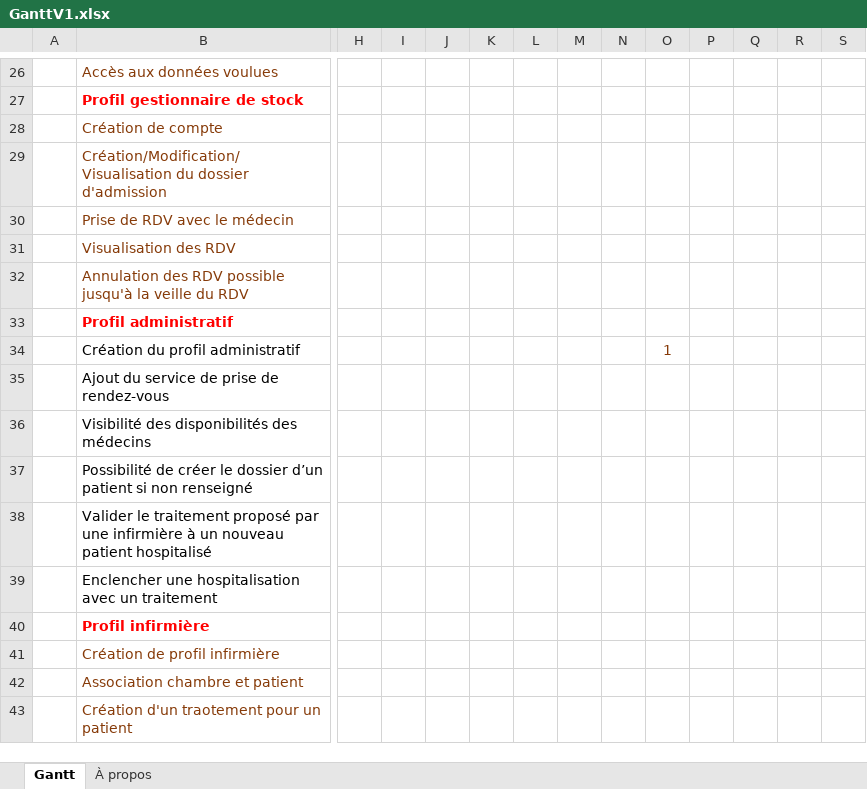
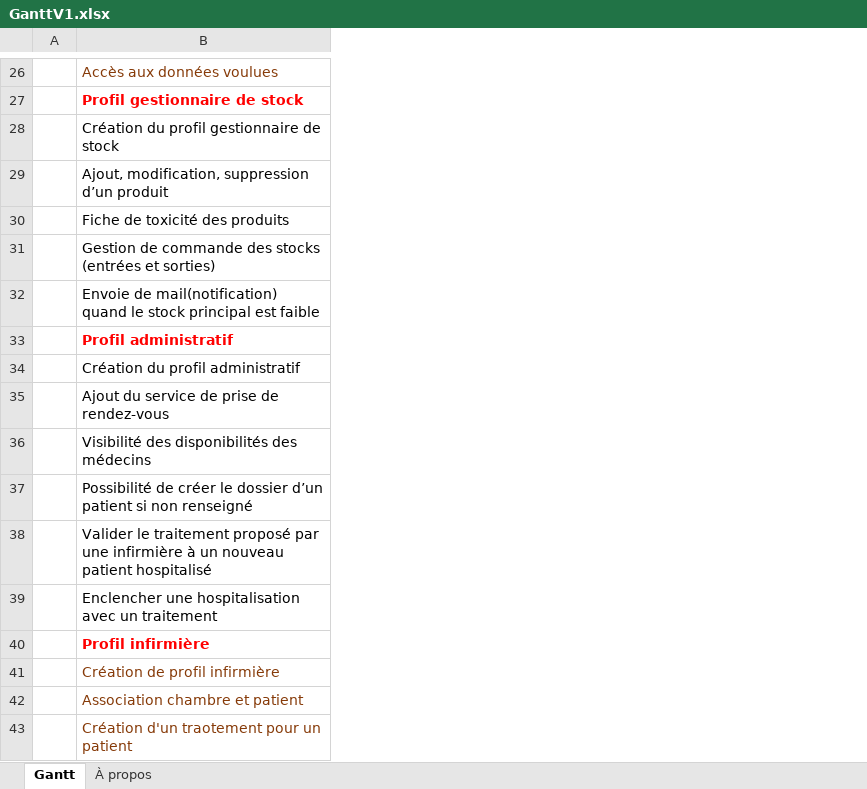
Before and after one commit to Azerty233/projet_HSP_java, an Excel workbook: project/GanttV1.xlsx, sheet Gantt, drawn as a sheet; only a part is shown, gaps mark what is left out; values as stored, in another font and other column widths than the file's, no borders; charts and pictures and conditional formats and table styles not drawn; removed rows and columns are numbered as before the commit, all else as after; rows hold the shown columns only; the diff covers the shown part only; the diff names each change by its address in the sheet, - before the commit and + after, or states it on an @@ line.

Commit message:
GANTT A JOUR

```diff
--- a/project/GanttV1.xlsx (sheet Gantt)
+++ b/project/GanttV1.xlsx (sheet Gantt)
-column H, empty
-column I, empty
-column J, empty
-column K, empty
-column L, empty
-column M, empty
-column N, empty
-column O, row 34: 1
-column P, empty
-column Q, empty
-column R, empty
-column S, empty
-row 28:  | Création de compte
-row 29:  | Création/Modification/Visualisation du dossier d'admission
+row 28:  | Création du profil gestionnaire de stock
+row 29:  | Ajout, modification, suppression d’un produit
-B30: Prise de RDV avec le médecin
+B30: Fiche de toxicité des produits
-B30:B32 text colour: #863A08
+B30:B32 text colour: black
-B31: Visualisation des RDV
+B31: Gestion de commande des stocks (entrées et sorties)
-B32: Annulation des RDV possible jusqu'à la veille du RDV
+B32: Envoie de mail(notification) quand le stock principal est faible
```
Also changed, not shown: 13 added columns, 1 removed column, 12 edited cells and cell formats elsewhere in this sheet, formulas that keep their value.
